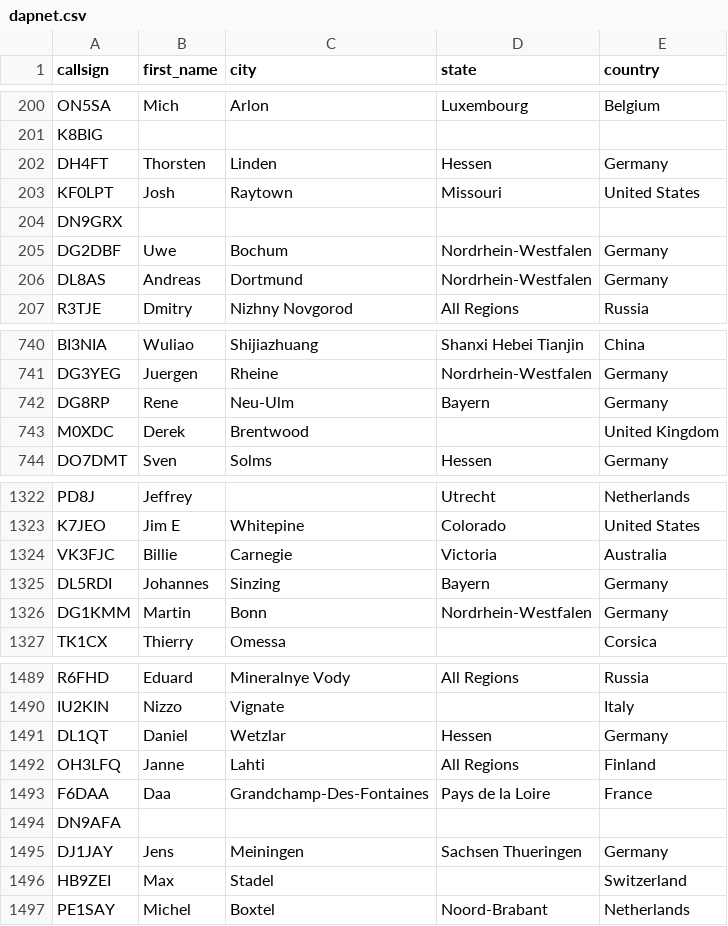
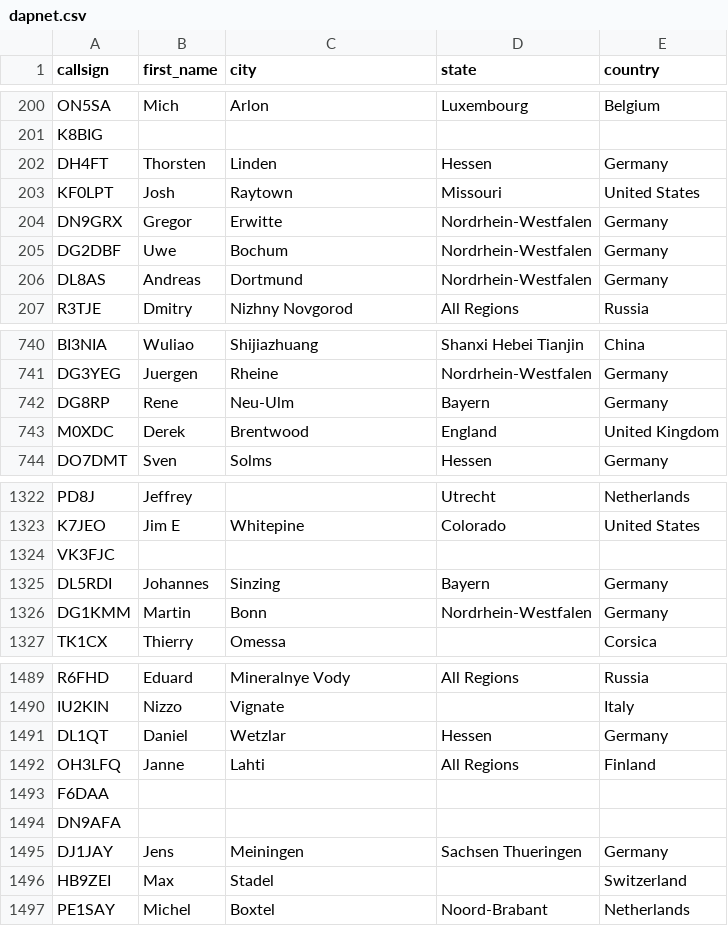
Before and after one commit to DMR-Database/dmr-database-appdata, a CSV file: dapnet.csv, drawn as a sheet; only a part is shown, gaps mark what is left out.

```diff
--- a/dapnet.csv
+++ b/dapnet.csv
@@ -203,3 +203,3 @@ DH4FT,Thorsten,Linden,Hessen,Germany
 KF0LPT,Josh,Raytown,Missouri,United States
-DN9GRX,,,,
+DN9GRX,Gregor,Erwitte,Nordrhein-Westfalen,Germany
 DG2DBF,Uwe,Bochum,Nordrhein-Westfalen,Germany
@@ -742,3 +742,3 @@ DG3YEG,Juergen,Rheine,Nordrhein-Westfalen,Germany
 DG8RP,Rene,Neu-Ulm,Bayern,Germany
-M0XDC,Derek,Brentwood,,United Kingdom
+M0XDC,Derek,Brentwood,England,United Kingdom
 DO7DMT,Sven,Solms,Hessen,Germany
@@ -1323,3 +1323,3 @@ PD8J,Jeffrey,,Utrecht,Netherlands
 K7JEO,Jim E,Whitepine,Colorado,United States
-VK3FJC,Billie,Carnegie,Victoria,Australia
+VK3FJC,,,,
 DL5RDI,Johannes,Sinzing,Bayern,Germany
@@ -1492,3 +1492,3 @@ DL1QT,Daniel,Wetzlar,Hessen,Germany
 OH3LFQ,Janne,Lahti,All Regions,Finland
-F6DAA,Daa,Grandchamp-Des-Fontaines,Pays de la Loire,France
+F6DAA,,,,
 DN9AFA,,,,
```
Also changed, not shown: nxdn.csv, 8 other files.
